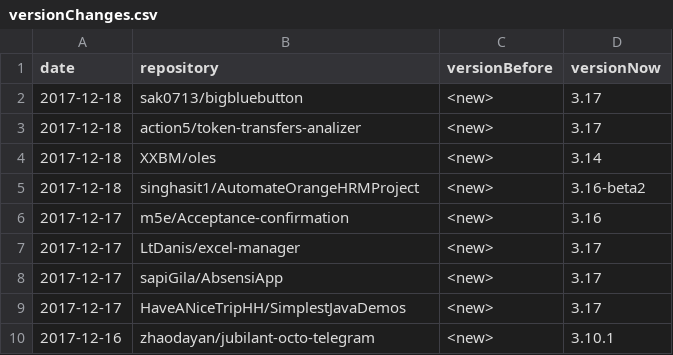
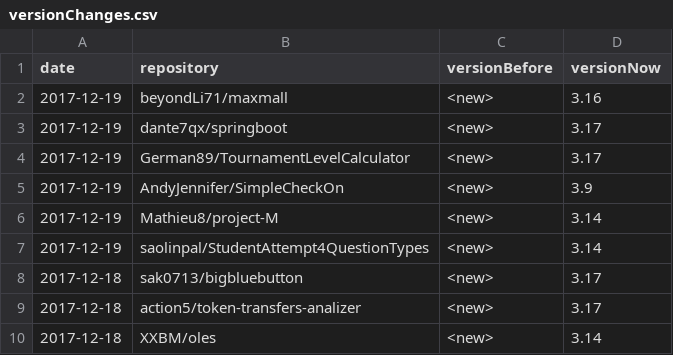
Before and after one commit to centic9/github-version-statistics, a CSV file: docs/_data/versionChanges.csv, drawn as a sheet; only a part is shown; the shorter side is filled out with more unchanged rows.

```diff
--- a/docs/_data/versionChanges.csv
+++ b/docs/_data/versionChanges.csv
@@ -1,2 +1,8 @@
 date,repository,versionBefore,versionNow
+2017-12-19,beyondLi71/maxmall,<new>,3.16
+2017-12-19,dante7qx/springboot,<new>,3.17
+2017-12-19,German89/TournamentLevelCalculator,<new>,3.17
+2017-12-19,AndyJennifer/SimpleCheckOn,<new>,3.9
+2017-12-19,Mathieu8/project-M,<new>,3.14
+2017-12-19,saolinpal/StudentAttempt4QuestionTypes,<new>,3.14
 2017-12-18,sak0713/bigbluebutton,<new>,3.17
```
Also changed, not shown: docs/resultsAll.csv, docs/resultsCurrent.csv, 5 other files.
